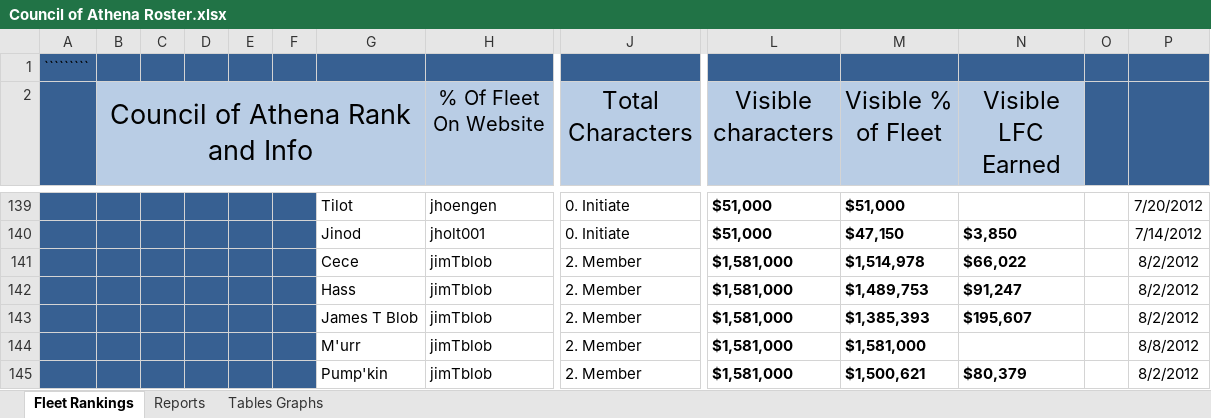
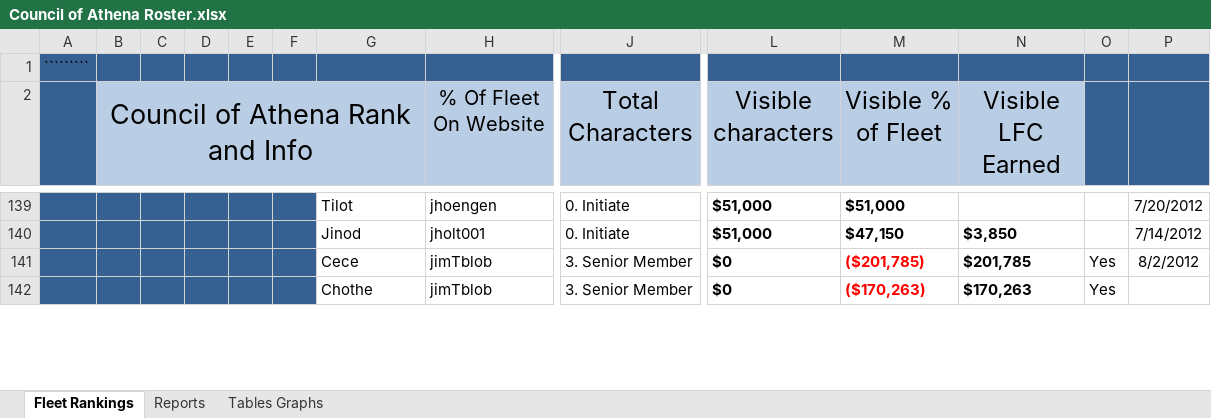
Before and after one commit to Profiteor/STOAthena, an Excel workbook: Council of Athena Roster.xlsx, sheet Fleet Rankings, drawn as a sheet; only a part is shown, gaps mark what is left out; values as stored, in another font and other column widths than the file's, no borders; charts and pictures and conditional formats and table styles not drawn; removed rows and columns are numbered as before the commit, all else as after; rows hold the shown columns only; the diff covers the shown part only; the diff names each change by its address in the sheet, - before the commit and + after, or states it on an @@ line.

Commit message:
Updated file for special ranking for JTB.

```diff
--- a/Council of Athena Roster.xlsx (sheet Fleet Rankings)
+++ b/Council of Athena Roster.xlsx (sheet Fleet Rankings)
-row 141:  |  |  |  |  |  | Cece | jimTblob | 2. Member | $1,581,000 | $1,514,978 | $66,022 |  | 8/2/2012
-row 142:  |  |  |  |  |  | Hass | jimTblob | 2. Member | $1,581,000 | $1,489,753 | $91,247 |  | 8/2/2012
-row 143:  |  |  |  |  |  | James T Blob | jimTblob | 2. Member | $1,581,000 | $1,385,393 | $195,607 |  | 8/2/2012
-row 144:  |  |  |  |  |  | M'urr | jimTblob | 2. Member | $1,581,000 | $1,581,000 |  |  | 8/8/2012
-row 145:  |  |  |  |  |  | Pump'kin | jimTblob | 2. Member | $1,581,000 | $1,500,621 | $80,379 |  | 8/2/2012
+row 141:  |  |  |  |  |  | Cece | jimTblob | 3. Senior Member | $0 | ($201,785) | $201,785 | Yes | 8/2/2012
+row 142:  |  |  |  |  |  | Chothe | jimTblob | 3. Senior Member | $0 | ($170,263) | $170,263 | Yes
```
Also changed, not shown: 7 added rows, 1 moved row and 15 edited cells elsewhere in this sheet, sheet Reports, sheet Tables Graphs, formulas that keep their value, charts or pictures.
